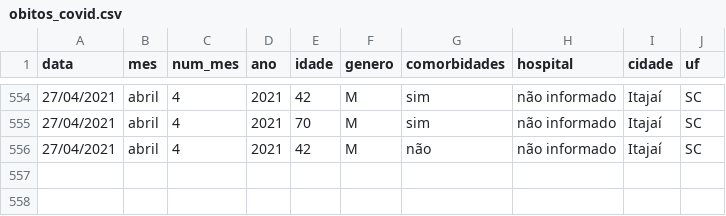
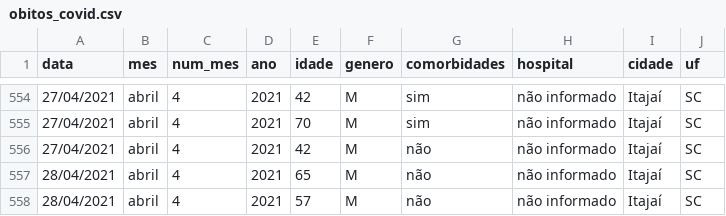
Before and after one commit to ingoramos/dashboardItj, a CSV file: obitos_covid.csv, drawn as a sheet; only a part is shown, gaps mark what is left out; the diff names each change by its address in the sheet, - before the commit and + after, or states it on an @@ line.

```diff
--- a/obitos_covid.csv
+++ b/obitos_covid.csv
+row 557: 28/04/2021 | abril | 4 | 2021 | 65 | M | não | não informado | Itajaí | SC
+row 558: 28/04/2021 | abril | 4 | 2021 | 57 | M | não | não informado | Itajaí | SC
```
Also changed, not shown: covid_Itajai.csv, marieta.csv, 1 other file.
